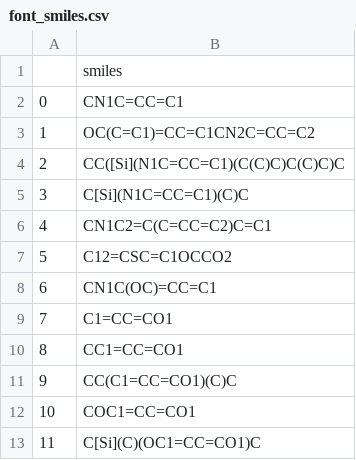
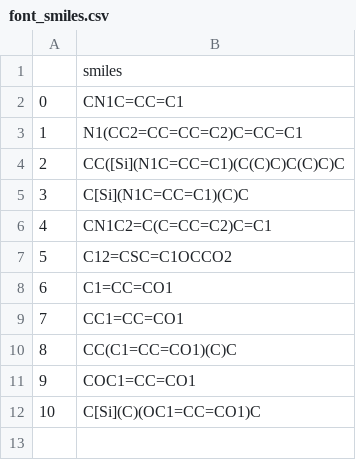
Before and after one commit to MolinDiscovery/FRUST, a CSV file: datasets/font_smiles.csv, drawn as a sheet; removed rows and columns are numbered as before the commit, all else as after; the diff names each change by its address in the sheet, - before the commit and + after, or states it on an @@ line.

```diff
--- a/datasets/font_smiles.csv
+++ b/datasets/font_smiles.csv
-B3: OC(C=C1)=CC=C1CN2C=CC=C2
+B3: N1(CC2=CC=CC=C2)C=CC=C1
-row 8: 6 | CN1C(OC)=CC=C1
@@ column A renumbered from row 8 down @@
```
Also changed, not shown: 7 other files.
